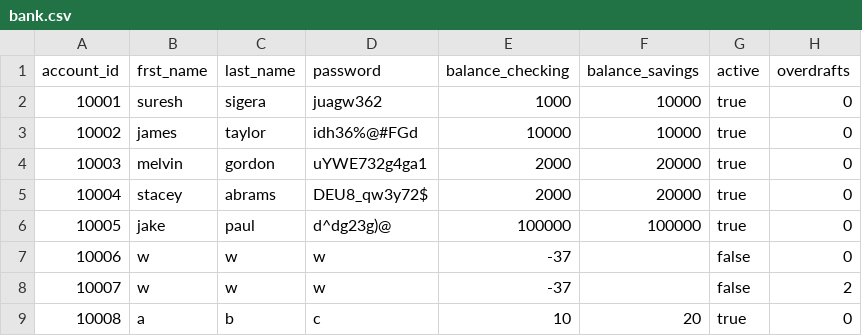
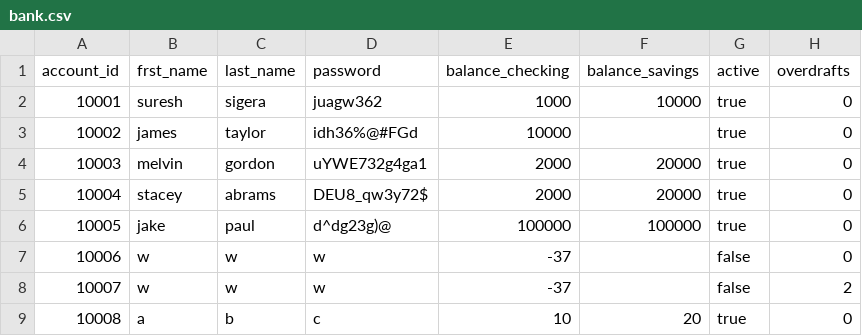
Before and after one commit to wareefAlolayan/banking-project, a CSV file: data/bank.csv, drawn as a sheet.

```diff
--- a/data/bank.csv
+++ b/data/bank.csv
@@ -2,3 +2,3 @@ account_id,frst_name,last_name,password,balance_checking,balance_savings,active,
 10001,suresh,sigera,juagw362,1000,10000,true,0
-10002,james,taylor,idh36%@#FGd,10000,10000,true,0
+10002,james,taylor,idh36%@#FGd,10000,,true,0
 10003,melvin,gordon,uYWE732g4ga1,2000,20000,true,0
```
Also changed, not shown: 1 other file.
